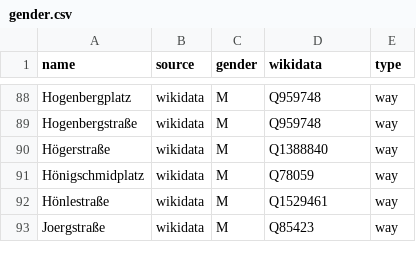
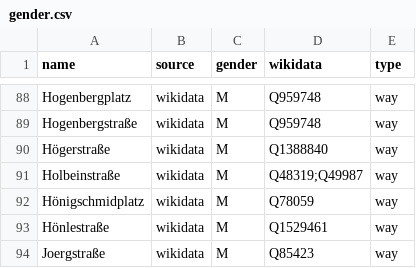
Before and after one commit to EqualStreetNames/equalstreetnames-munich, a CSV file: data/gender.csv, drawn as a sheet; only a part is shown, gaps mark what is left out; the diff names each change by its address in the sheet, - before the commit and + after, or states it on an @@ line.

```diff
--- a/data/gender.csv
+++ b/data/gender.csv
+row 91: Holbeinstraße | wikidata | M | Q48319;Q49987 | way
```
Also changed, not shown: data/other.csv, 3 other files.
